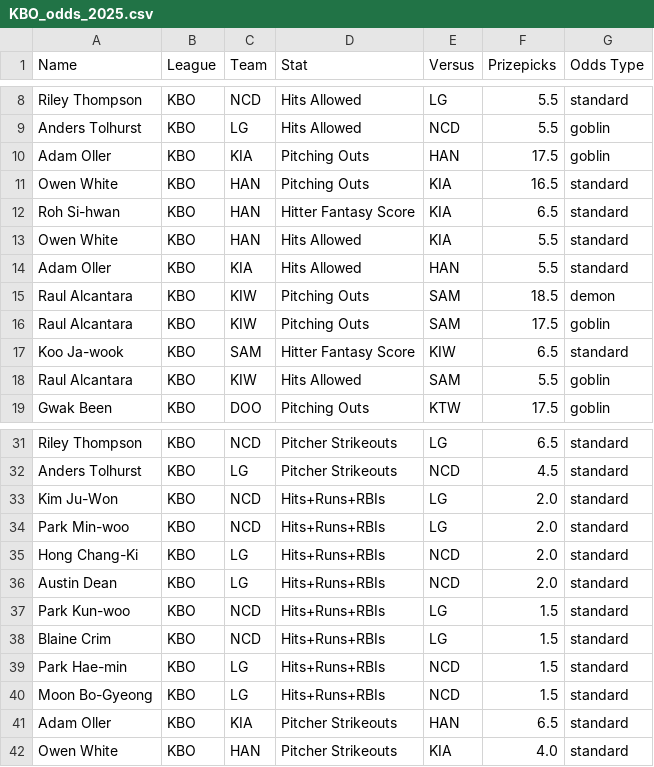
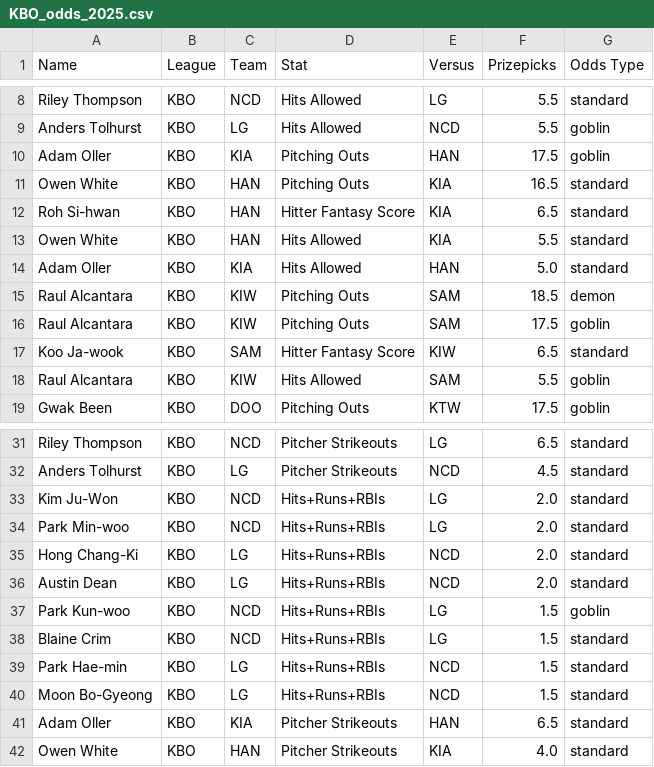
Before and after one commit to cgpropz/KBO, a CSV file: KBO-Odds/KBO_odds_2025.csv, drawn as a sheet; only a part is shown, gaps mark what is left out.

```diff
--- a/KBO-Odds/KBO_odds_2025.csv
+++ b/KBO-Odds/KBO_odds_2025.csv
@@ -13,3 +13,3 @@ Roh Si-hwan,KBO,HAN,Hitter Fantasy Score,KIA,6.5,standard
 Owen White,KBO,HAN,Hits Allowed,KIA,5.5,standard
-Adam Oller,KBO,KIA,Hits Allowed,HAN,5.5,standard
+Adam Oller,KBO,KIA,Hits Allowed,HAN,5.0,standard
 Raul Alcantara,KBO,KIW,Pitching Outs,SAM,18.5,demon
@@ -36,3 +36,3 @@ Hong Chang-Ki,KBO,LG,Hits+Runs+RBIs,NCD,2.0,standard
 Austin Dean,KBO,LG,Hits+Runs+RBIs,NCD,2.0,standard
-Park Kun-woo,KBO,NCD,Hits+Runs+RBIs,LG,1.5,standard
+Park Kun-woo,KBO,NCD,Hits+Runs+RBIs,LG,1.5,goblin
 Blaine Crim,KBO,NCD,Hits+Runs+RBIs,LG,1.5,standard
```
Also changed, not shown: 2 other files.
